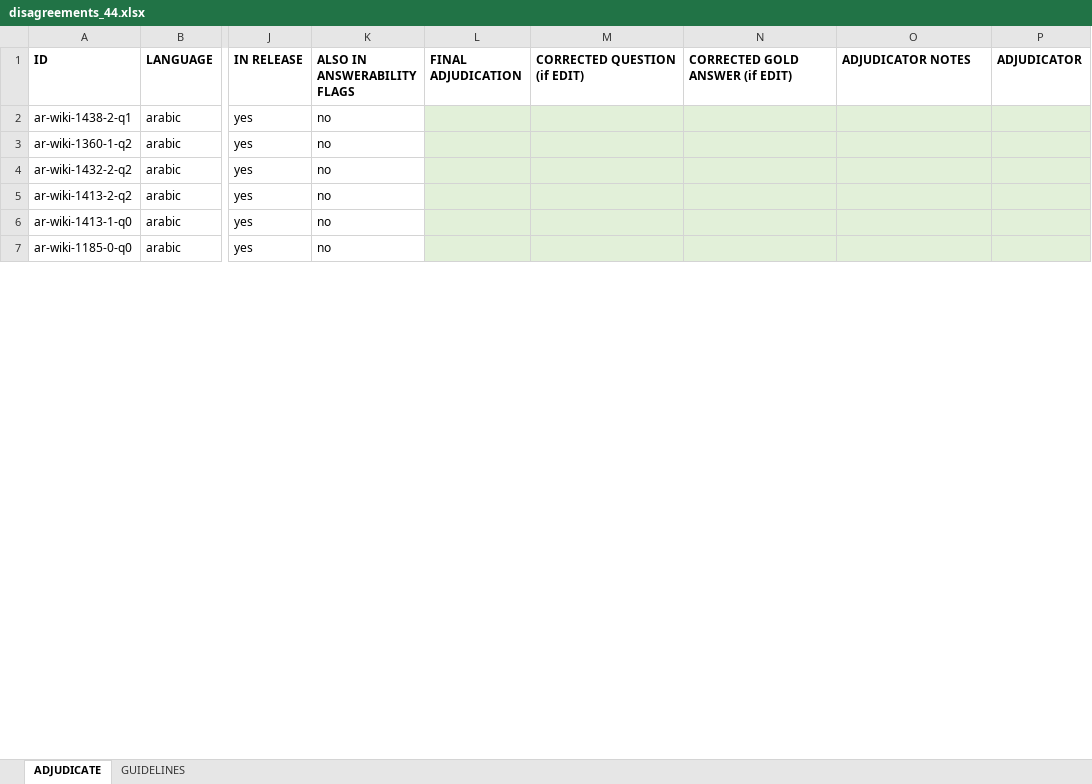
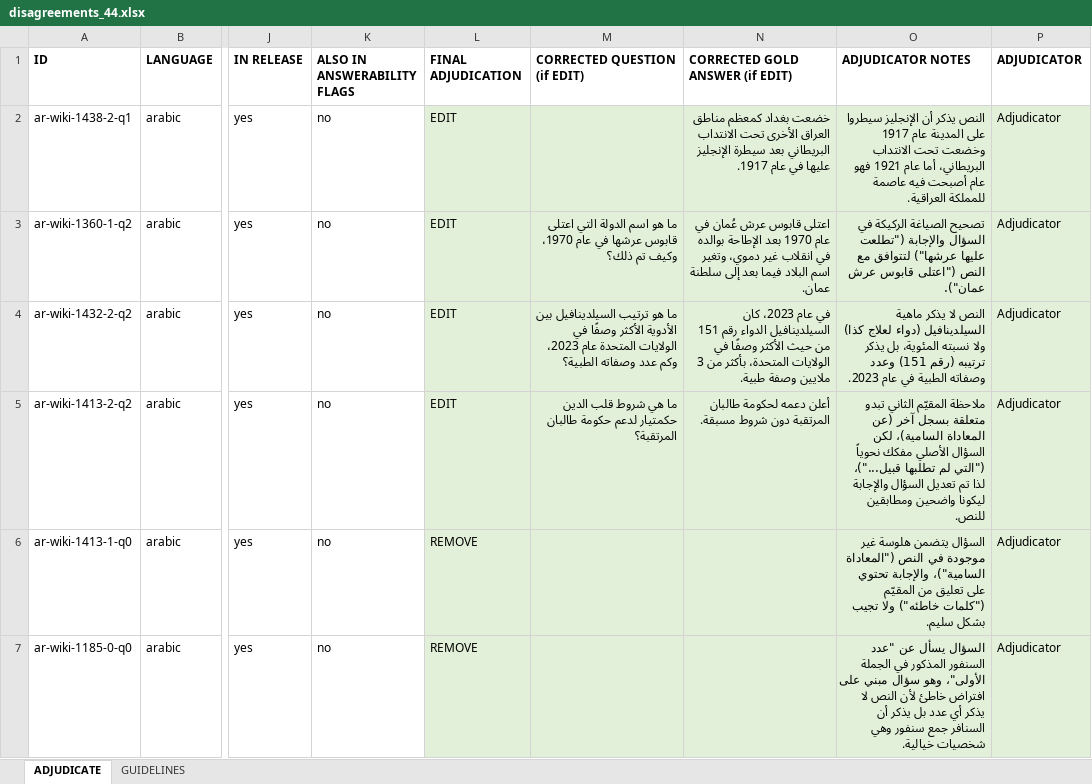
Before and after one commit to Akramtaha98/AM-RAGBench-benchmark, an Excel workbook: results/human_eval/disagreements_44.xlsx, sheet ADJUDICATE, drawn as a sheet; only a part is shown, gaps mark what is left out; values as stored, in another font and other column widths than the file's, no borders; the diff covers the shown part only; the diff names each change by its address in the sheet, - before the commit and + after, or states it on an @@ line.

Commit message:
Update adjudication sheet (AI-assisted, unverified)

```diff
--- a/results/human_eval/disagreements_44.xlsx (sheet ADJUDICATE)
+++ b/results/human_eval/disagreements_44.xlsx (sheet ADJUDICATE)
-L2:L5 (FINAL ADJUDICATION): (empty)
+L2:L5 (FINAL ADJUDICATION): EDIT
-N2 (CORRECTED GOLD ANSWER (if EDIT)): (empty)
+N2 (CORRECTED GOLD ANSWER (if EDIT)): خضعت بغداد كمعظم مناطق العراق الأخرى تحت الانتداب البريطاني بعد سيطرة الإنجليز عليها في عام 1917.
-O2 (ADJUDICATOR NOTES): (empty)
+O2 (ADJUDICATOR NOTES): النص يذكر أن الإنجليز سيطروا على المدينة عام 1917 وخضعت تحت الانتداب البريطاني، أما عام 1921 فهو عام أصبحت فيه عاصمة للمملكة العراقية.
-P2:P7 (ADJUDICATOR): (empty)
+P2:P7 (ADJUDICATOR): Adjudicator
-M3 (CORRECTED QUESTION (if EDIT)): (empty)
+M3 (CORRECTED QUESTION (if EDIT)): ما هو اسم الدولة التي اعتلى قابوس عرشها في عام 1970، وكيف تم ذلك؟
-N3 (CORRECTED GOLD ANSWER (if EDIT)): (empty)
+N3 (CORRECTED GOLD ANSWER (if EDIT)): اعتلى قابوس عرش عُمان في عام 1970 بعد الإطاحة بوالده في انقلاب غير دموي، وتغير اسم البلاد فيما بعد إلى سلطنة عمان.
-O3 (ADJUDICATOR NOTES): (empty)
+O3 (ADJUDICATOR NOTES): تصحيح الصياغة الركيكة في السؤال والإجابة ("تطلعت عليها عرشها") لتتوافق مع النص ("اعتلى قابوس عرش عمان").
-M4 (CORRECTED QUESTION (if EDIT)): (empty)
+M4 (CORRECTED QUESTION (if EDIT)): ما هو ترتيب السيلدينافيل بين الأدوية الأكثر وصفًا في الولايات المتحدة عام 2023، وكم عدد وصفاته الطبية؟
-N4 (CORRECTED GOLD ANSWER (if EDIT)): (empty)
+N4 (CORRECTED GOLD ANSWER (if EDIT)): في عام 2023، كان السيلدينافيل الدواء رقم 151 من حيث الأكثر وصفًا في الولايات المتحدة، بأكثر من 3 ملايين وصفة طبية.
-O4 (ADJUDICATOR NOTES): (empty)
+O4 (ADJUDICATOR NOTES): النص لا يذكر ماهية السيلدينافيل (دواء لعلاج كذا) ولا نسبته المئوية، بل يذكر ترتيبه (رقم 151) وعدد وصفاته الطبية في عام 2023.
-M5 (CORRECTED QUESTION (if EDIT)): (empty)
+M5 (CORRECTED QUESTION (if EDIT)): ما هي شروط قلب الدين حكمتيار لدعم حكومة طالبان المرتقبة؟
-N5 (CORRECTED GOLD ANSWER (if EDIT)): (empty)
+N5 (CORRECTED GOLD ANSWER (if EDIT)): أعلن دعمه لحكومة طالبان المرتقبة دون شروط مسبقة.
-O5 (ADJUDICATOR NOTES): (empty)
+O5 (ADJUDICATOR NOTES): ملاحظة المقيّم الثاني تبدو متعلقة بسجل آخر (عن المعاداة السامية)، لكن السؤال الأصلي مفكك نحوياً ("التي لم تطلبها قبيل...")، لذا تم تعديل السؤال والإجابة ليكونا واضحين ومطابقين للنص.
-L6:L7 (FINAL ADJUDICATION): (empty)
+L6:L7 (FINAL ADJUDICATION): REMOVE
-O6 (ADJUDICATOR NOTES): (empty)
+O6 (ADJUDICATOR NOTES): السؤال يتضمن هلوسة غير موجودة في النص ("المعاداة السامية")، والإجابة تحتوي على تعليق من المقيّم ("كلمات خاطئه") ولا تجيب بشكل سليم.
-O7 (ADJUDICATOR NOTES): (empty)
+O7 (ADJUDICATOR NOTES): السؤال يسأل عن "عدد السنفور المذكور في الجملة الأولى"، وهو سؤال مبني على افتراض خاطئ لأن النص لا يذكر أي عدد بل يذكر أن السنافر جمع سنفور وهي شخصيات خيالية.
```
Also changed, not shown: 184 edited cells elsewhere in this sheet.
